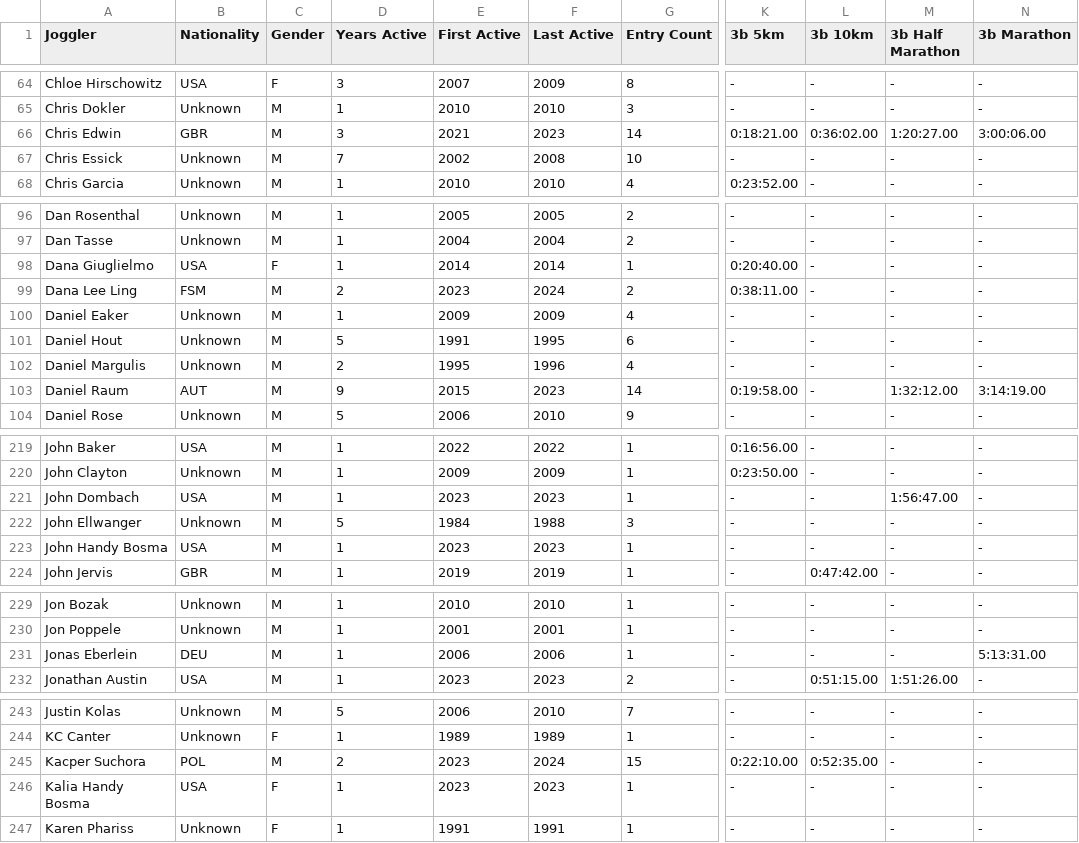
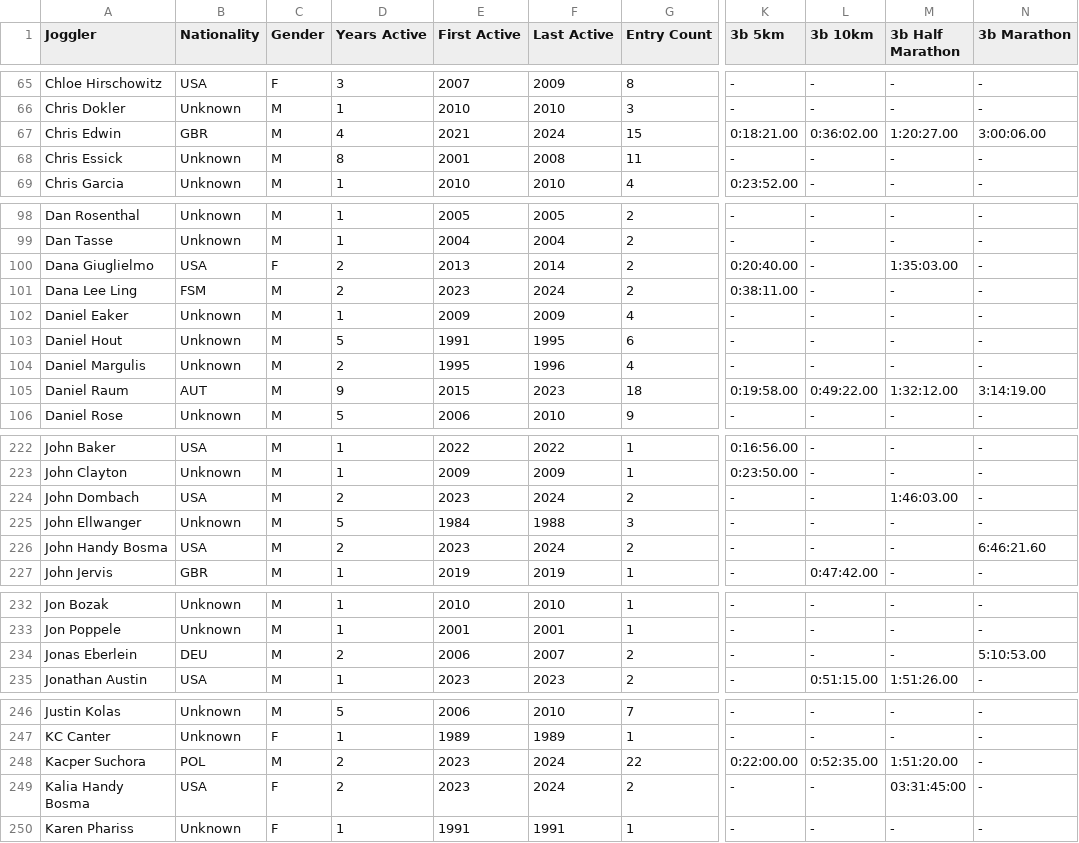
Before and after one commit to joggling-results/results, a CSV file: data/joggler_pivot.csv, drawn as a sheet; only a part is shown, gaps mark what is left out; addresses are those after the commit; the diff covers the shown part only; the diff names each change by its address in the sheet, - before the commit and + after, or states it on an @@ line.

```diff
--- a/data/joggler_pivot.csv
+++ b/data/joggler_pivot.csv
-D67 (Years Active): 3
+D67 (Years Active): 4
-F67 (Last Active): 2023
+F67 (Last Active): 2024
-G67 (Entry Count): 14
+G67 (Entry Count): 15
-D68 (Years Active): 7
+D68 (Years Active): 8
-E68 (First Active): 2002
+E68 (First Active): 2001
-G68 (Entry Count): 10
+G68 (Entry Count): 11
-D100 (Years Active): 1
+D100 (Years Active): 2
-E100 (First Active): 2014
+E100 (First Active): 2013
-G100 (Entry Count): 1
+G100 (Entry Count): 2
-M100 (3b Half Marathon): -
+M100 (3b Half Marathon): 1:35:03.00
-G105 (Entry Count): 14
+G105 (Entry Count): 18
-L105 (3b 10km): -
+L105 (3b 10km): 0:49:22.00
-D224 (Years Active): 1
+D224 (Years Active): 2
-F224 (Last Active): 2023
+F224 (Last Active): 2024
-G224 (Entry Count): 1
+G224 (Entry Count): 2
-M224 (3b Half Marathon): 1:56:47.00
+M224 (3b Half Marathon): 1:46:03.00
-D226 (Years Active): 1
+D226 (Years Active): 2
-F226 (Last Active): 2023
+F226 (Last Active): 2024
-G226 (Entry Count): 1
+G226 (Entry Count): 2
-N226 (3b Marathon): -
+N226 (3b Marathon): 6:46:21.60
-D234 (Years Active): 1
+D234 (Years Active): 2
-F234 (Last Active): 2006
+F234 (Last Active): 2007
-G234 (Entry Count): 1
+G234 (Entry Count): 2
-N234 (3b Marathon): 5:13:31.00
+N234 (3b Marathon): 5:10:53.00
-G248 (Entry Count): 15
+G248 (Entry Count): 22
-K248 (3b 5km): 0:22:10.00
+K248 (3b 5km): 0:22:00.00
-M248 (3b Half Marathon): -
+M248 (3b Half Marathon): 1:51:20.00
-D249 (Years Active): 1
+D249 (Years Active): 2
-F249 (Last Active): 2023
+F249 (Last Active): 2024
-G249 (Entry Count): 1
+G249 (Entry Count): 2
-M249 (3b Half Marathon): -
+M249 (3b Half Marathon): 03:31:45:00
```
Also changed, not shown: 5 added rows and 14 edited cells elsewhere in this file, data/giduz_df.csv, data/ranking_F_3b_Half_Marathon.csv, 9 other files.
